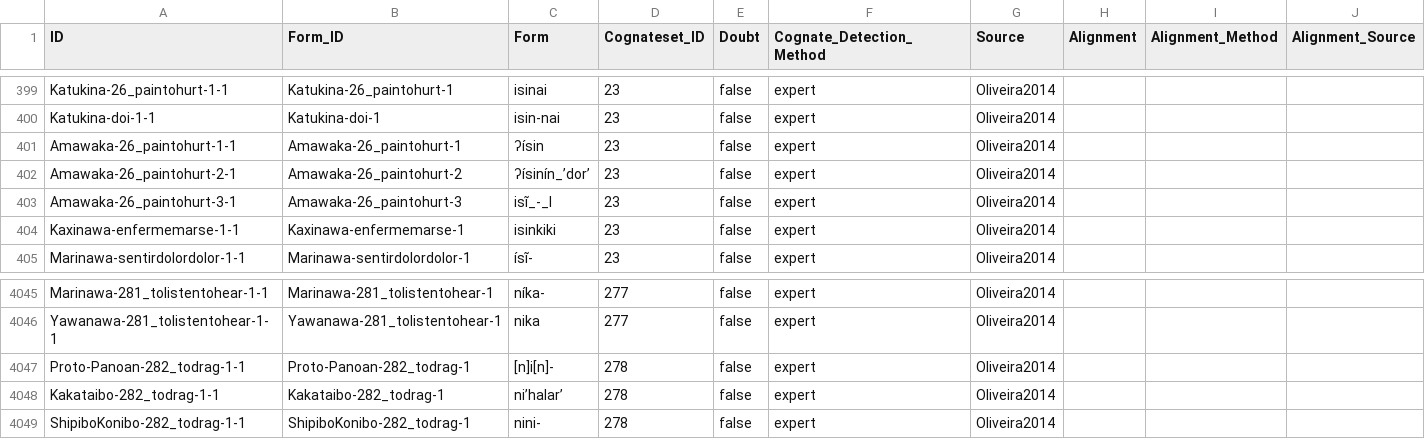
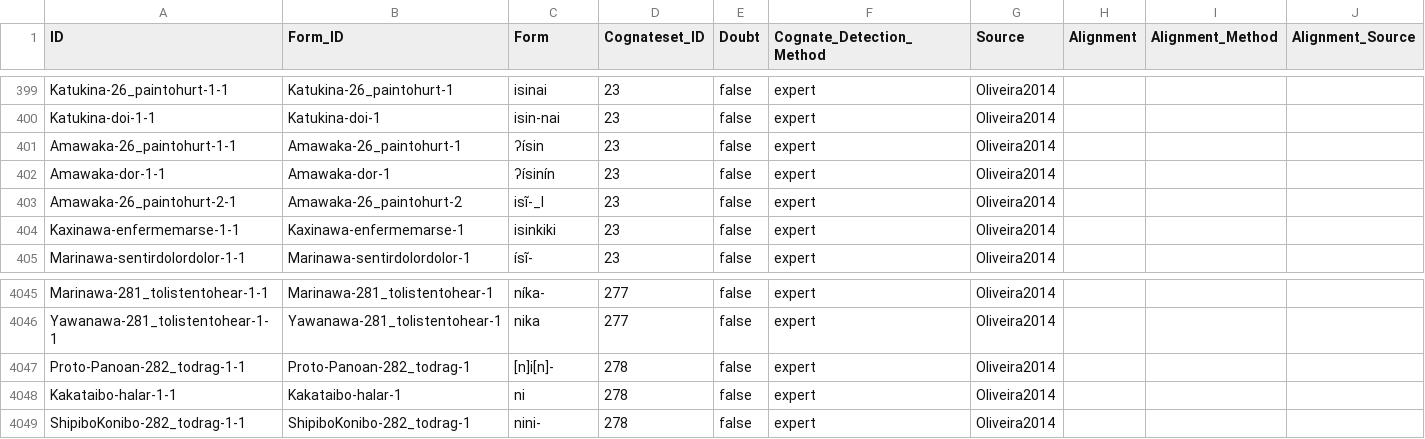
Before and after one commit to pano-takanan-history/oliveiraprotopanoan, a CSV file: cldf/cognates.csv, drawn as a sheet; only a part is shown, gaps mark what is left out.

```diff
--- a/cldf/cognates.csv
+++ b/cldf/cognates.csv
@@ -401,4 +401,4 @@ Katukina-doi-1-1,Katukina-doi-1,isin-nai,23,false,expert,Oliveira2014,,,
 Amawaka-26_paintohurt-1-1,Amawaka-26_paintohurt-1,ʔísin,23,false,expert,Oliveira2014,,,
-Amawaka-26_paintohurt-2-1,Amawaka-26_paintohurt-2,ʔísinín_’dor’,23,false,expert,Oliveira2014,,,
-Amawaka-26_paintohurt-3-1,Amawaka-26_paintohurt-3,isĩ_-_I,23,false,expert,Oliveira2014,,,
+Amawaka-dor-1-1,Amawaka-dor-1,ʔísinín,23,false,expert,Oliveira2014,,,
+Amawaka-26_paintohurt-2-1,Amawaka-26_paintohurt-2,isĩ-_I,23,false,expert,Oliveira2014,,,
 Kaxinawa-enfermemarse-1-1,Kaxinawa-enfermemarse-1,isinkiki,23,false,expert,Oliveira2014,,,
@@ -4047,3 +4047,3 @@ Yawanawa-281_tolistentohear-1-1,Yawanawa-281_tolistentohear-1,nika,277,false,exp
 Proto-Panoan-282_todrag-1-1,Proto-Panoan-282_todrag-1,[n]i[n]-,278,false,expert,Oliveira2014,,,
-Kakataibo-282_todrag-1-1,Kakataibo-282_todrag-1,ni’halar’,278,false,expert,Oliveira2014,,,
+Kakataibo-halar-1-1,Kakataibo-halar-1,ni,278,false,expert,Oliveira2014,,,
 ShipiboKonibo-282_todrag-1-1,ShipiboKonibo-282_todrag-1,nini-,278,false,expert,Oliveira2014,,,
```
Also changed, not shown: cldf/parameters.csv, etc/other_concepts.tsv, 12 other files.
